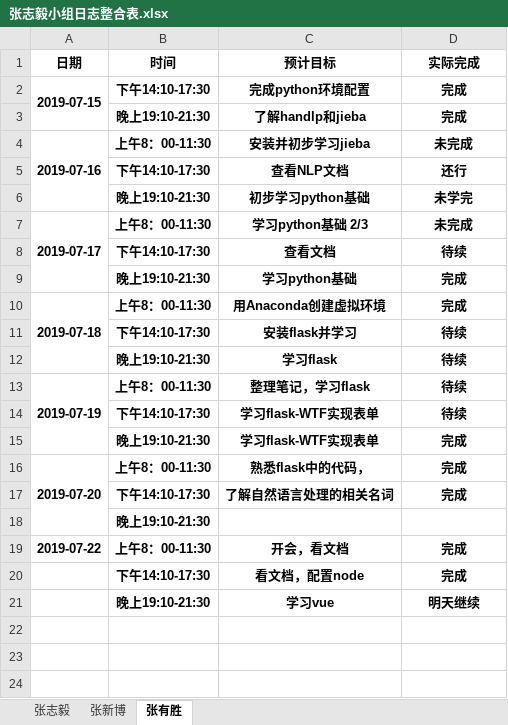
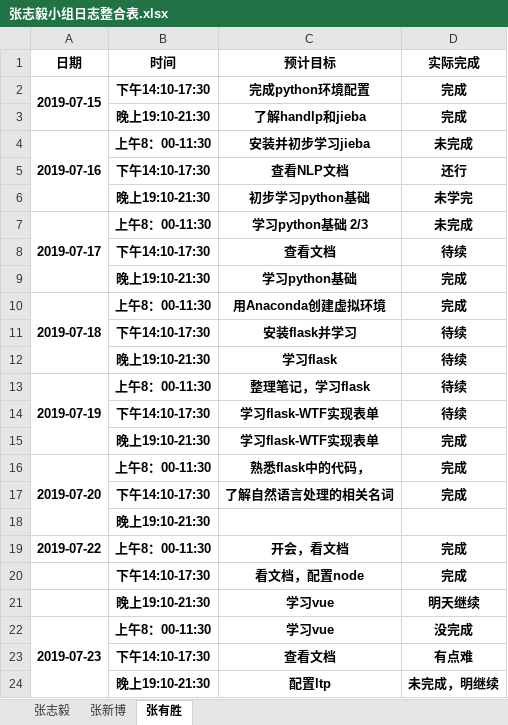
Before and after one commit to dependent-analysis/DPanalysis, an Excel workbook: doc/log/张志毅小组日志整合表.xlsx, sheet 张有胜, drawn as a sheet; values as stored, in another font and other column widths than the file's, no borders; the diff names each change by its address in the sheet, - before the commit and + after, or states it on an @@ line.

```diff
--- a/doc/log/张志毅小组日志整合表.xlsx (sheet 张有胜)
+++ b/doc/log/张志毅小组日志整合表.xlsx (sheet 张有胜)
+row 22: 2019-07-23 | 上午8：00-11:30 | 学习vue | 没完成
+row 23:  | 下午14:10-17:30 | 查看文档 | 有点难
+row 24:  | 晚上19:10-21:30 | 配置ltp | 未完成，明继续
```
Also changed, not shown: doc/log/201716064124张有胜.xlsx.
